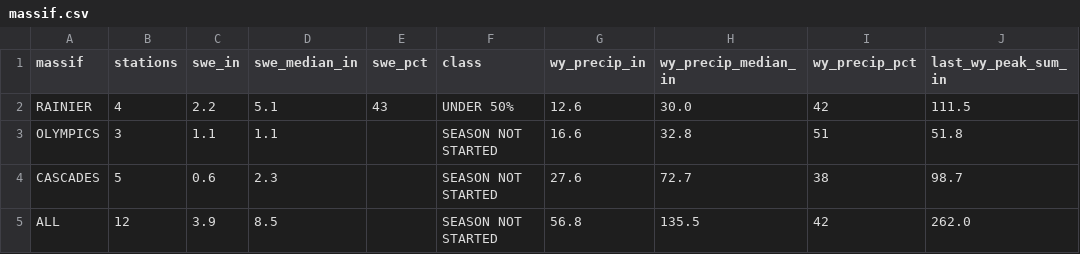
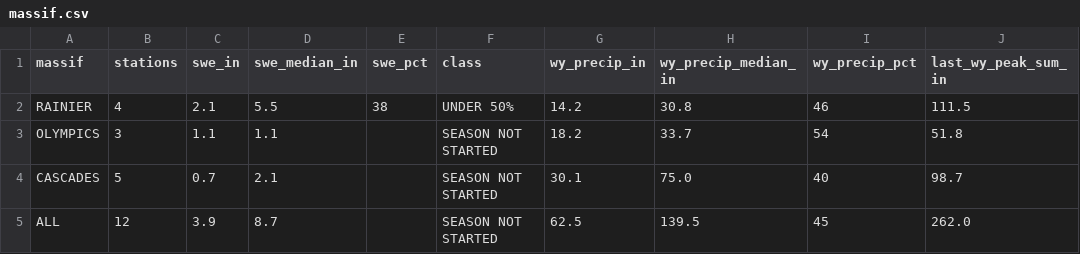
Before and after one commit to bdgroves/cascadia-wx, a CSV file: massif.csv, drawn as a sheet; only a part is shown; the diff names each change by its address in the sheet, - before the commit and + after, or states it on an @@ line.

```diff
--- a/massif.csv
+++ b/massif.csv
-C2 (swe_in): 2.2
+C2 (swe_in): 2.1
-D2 (swe_median_in): 5.1
+D2 (swe_median_in): 5.5
-E2 (swe_pct): 43
+E2 (swe_pct): 38
-G2 (wy_precip_in): 12.6
+G2 (wy_precip_in): 14.2
-H2 (wy_precip_median_in): 30.0
+H2 (wy_precip_median_in): 30.8
-I2 (wy_precip_pct): 42
+I2 (wy_precip_pct): 46
-G3 (wy_precip_in): 16.6
+G3 (wy_precip_in): 18.2
-H3 (wy_precip_median_in): 32.8
+H3 (wy_precip_median_in): 33.7
-I3 (wy_precip_pct): 51
+I3 (wy_precip_pct): 54
-C4 (swe_in): 0.6
+C4 (swe_in): 0.7
-D4 (swe_median_in): 2.3
+D4 (swe_median_in): 2.1
-G4 (wy_precip_in): 27.6
+G4 (wy_precip_in): 30.1
-H4 (wy_precip_median_in): 72.7
+H4 (wy_precip_median_in): 75.0
-I4 (wy_precip_pct): 38
+I4 (wy_precip_pct): 40
-D5 (swe_median_in): 8.5
+D5 (swe_median_in): 8.7
-G5 (wy_precip_in): 56.8
+G5 (wy_precip_in): 62.5
-H5 (wy_precip_median_in): 135.5
+H5 (wy_precip_median_in): 139.5
-I5 (wy_precip_pct): 42
+I5 (wy_precip_pct): 45
```
Also changed, not shown: air.csv, analysis.csv, 6 other files.
